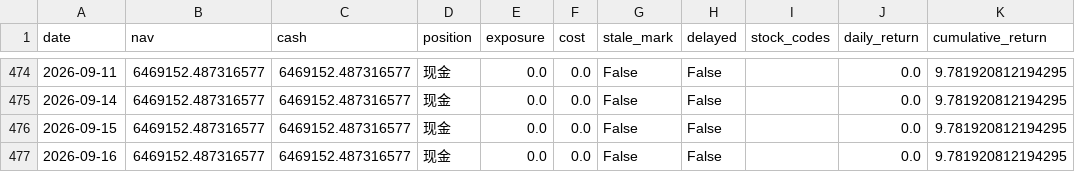
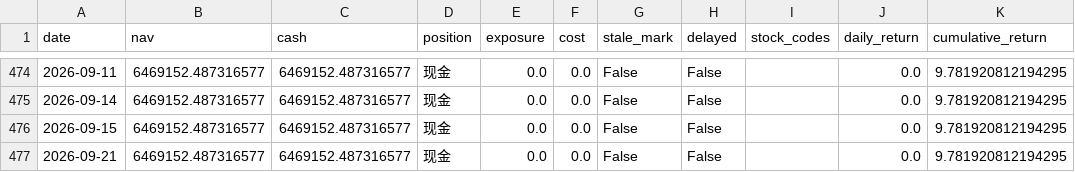
Before and after one commit to caowenli2022/sector-momentum-strategy-site, a CSV file: reports/professional/professional_daily_holdings.csv, drawn as a sheet; only a part is shown, gaps mark what is left out; the diff names each change by its address in the sheet, - before the commit and + after, or states it on an @@ line.

```diff
--- a/reports/professional/professional_daily_holdings.csv
+++ b/reports/professional/professional_daily_holdings.csv
-A477 (date): 2026-09-16
+A477 (date): 2026-09-21
```
Also changed, not shown: reports/professional/signal_daily.csv, 4 other files.
